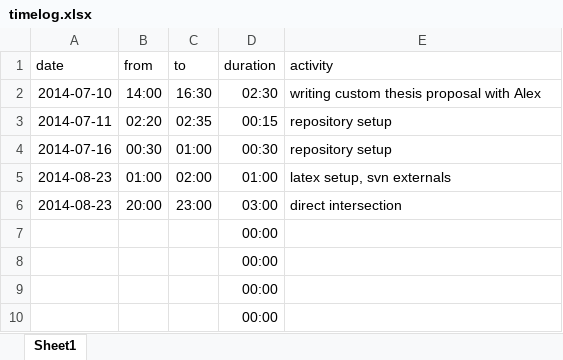
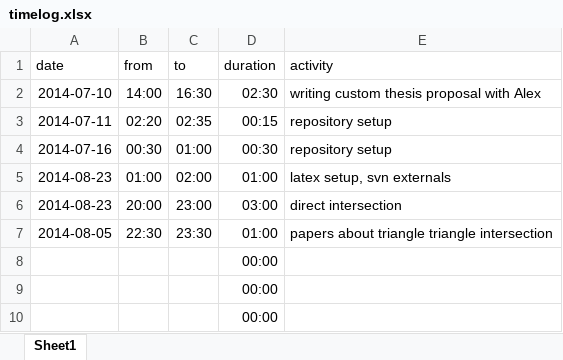
Before and after one commit to bernhardmgruber/master_thesis, an Excel workbook: documents/timelog.xlsx, sheet Sheet1, drawn as a sheet; only a part is shown; values as stored, in another font and other column widths than the file's, no borders; removed rows and columns are numbered as before the commit, all else as after; the diff names each change by its address in the sheet, - before the commit and + after, or states it on an @@ line.

Commit message:
timelog

```diff
--- a/documents/timelog.xlsx (sheet Sheet1)
+++ b/documents/timelog.xlsx (sheet Sheet1)
-row 7:  |  |  | 00:00
+row 7: 2014-08-05 | 22:30 | 23:30 | 01:00 | papers about triangle triangle intersection
```
